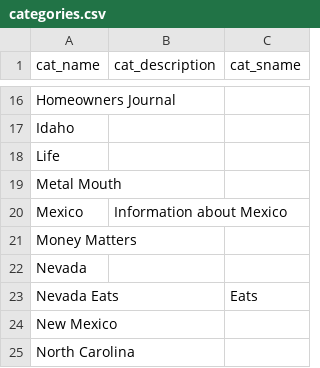
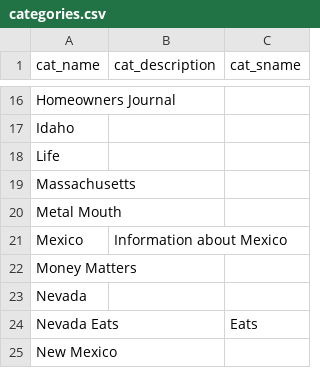
Before and after one commit to superduperfantastic/blog, a CSV file: _data/categories.csv, drawn as a sheet; only a part is shown, gaps mark what is left out; the shorter side is filled out with more unchanged rows.

```diff
--- a/_data/categories.csv
+++ b/_data/categories.csv
@@ -18,2 +18,3 @@ Idaho,,
 Life,,
+Massachusetts,,
 Metal Mouth,,
```
Also changed, not shown: 1 other file.
